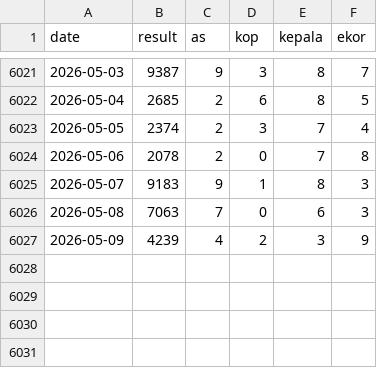
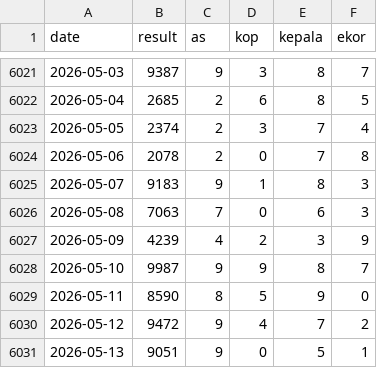
Before and after one commit to widaditulus/4D, a CSV file: sydney_data.csv, drawn as a sheet; only a part is shown, gaps mark what is left out.

Commit message:
Update sydney_data.csv

```diff
--- a/sydney_data.csv
+++ b/sydney_data.csv
@@ -6027 +6027,5 @@ date,result,as,kop,kepala,ekor
 2026-05-09,4239,4,2,3,9
+2026-05-10,9987,9,9,8,7
+2026-05-11,8590,8,5,9,0
+2026-05-12,9472,9,4,7,2
+2026-05-13,9051,9,0,5,1
```
